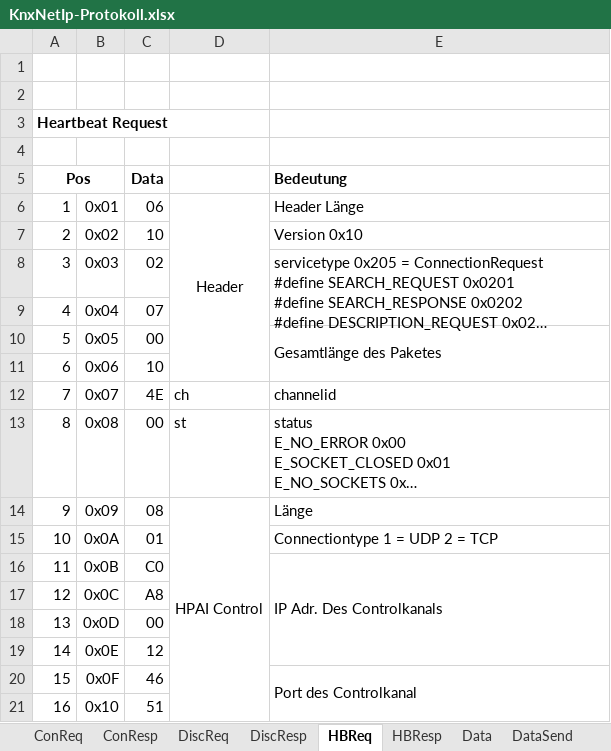
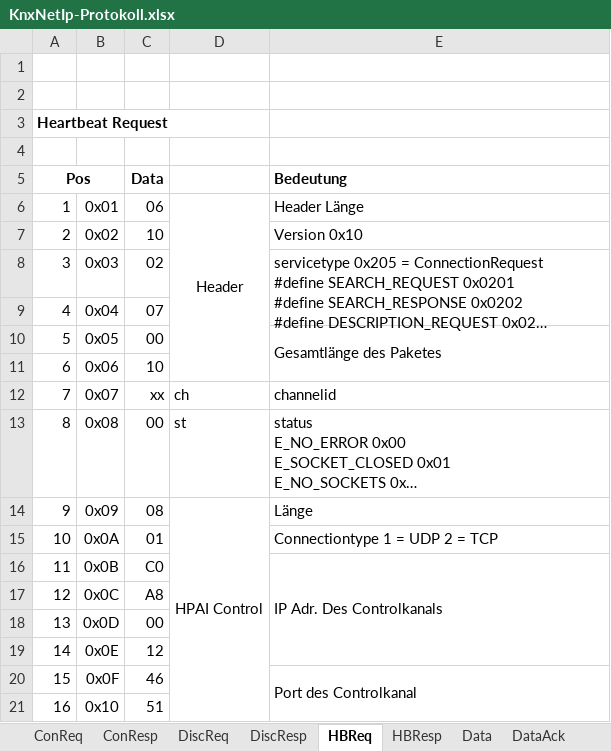
Before and after one commit to RrPt/KnxNetClient, an Excel workbook: Doku/KnxNetIp-Protokoll.xlsx, sheet HBReq, drawn as a sheet; long unchanged cells end in …; values as stored, in another font and other column widths than the file's, no borders; the diff names each change by its address in the sheet, - before the commit and + after, or states it on an @@ line.

Commit message:
DataAck zugefügt

```diff
--- a/Doku/KnxNetIp-Protokoll.xlsx (sheet HBReq)
+++ b/Doku/KnxNetIp-Protokoll.xlsx (sheet HBReq)
+sheet tab: DataAck
-C12 (Data): 4E
+C12 (Data): xx
```
Also changed, not shown: sheet DataSend, sheet Data, sheet DiscReq, sheet HBResp, sheet DiscResp, sheet ConResp.
